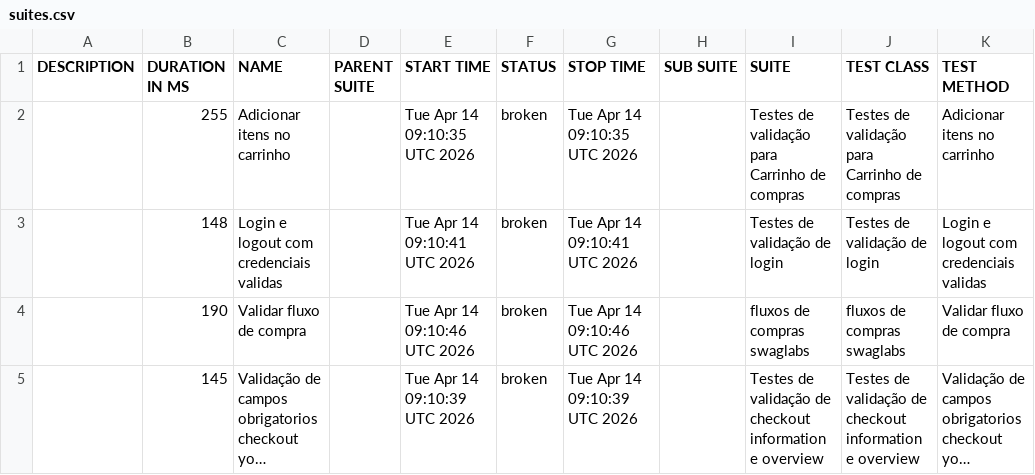
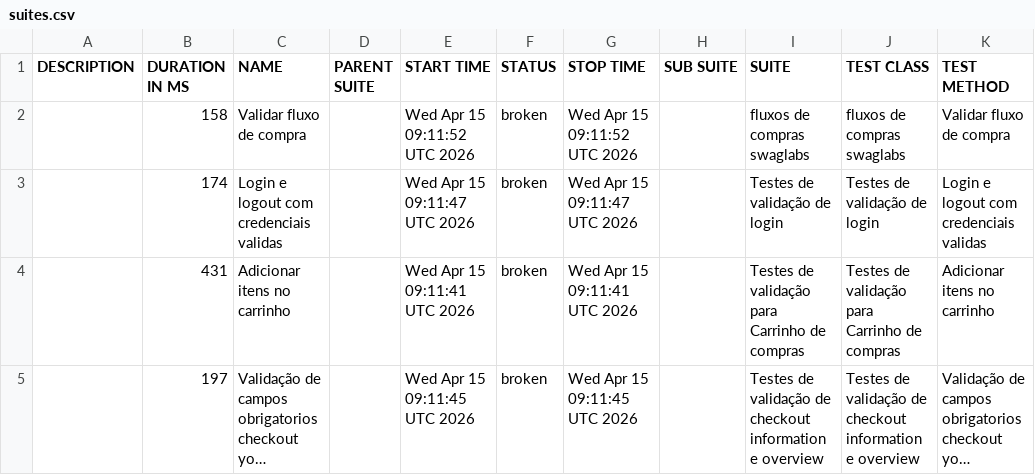
Before and after one commit to DiegoBBarbosa09/Automacao_swaglabs_cypress, a CSV file: data/suites.csv, drawn as a sheet; long unchanged cells end in …; removed rows and columns are numbered as before the commit, all else as after; the diff names each change by its address in the sheet, - before the commit and + after, or states it on an @@ line.

```diff
--- a/data/suites.csv
+++ b/data/suites.csv
-row 2:  | 255 | Adicionar itens no carrinho |  | Tue Apr 14 09:10:35 UTC 2026 | broken | Tue Apr 14 09:10:35 UTC 2026 |  | Testes de validação para Carrinho de compras | Testes de validação para Carrinho de compras | Adicionar itens no carrinho
+row 2:  | 158 | Validar fluxo de compra |  | Wed Apr 15 09:11:52 UTC 2026 | broken | Wed Apr 15 09:11:52 UTC 2026 |  | fluxos de compras swaglabs | fluxos de compras swaglabs | Validar fluxo de compra
-B3 (DURATION IN MS): 148
+B3 (DURATION IN MS): 174
-E3 (START TIME): Tue Apr 14 09:10:41 UTC 2026
+E3 (START TIME): Wed Apr 15 09:11:47 UTC 2026
-G3 (STOP TIME): Tue Apr 14 09:10:41 UTC 2026
+G3 (STOP TIME): Wed Apr 15 09:11:47 UTC 2026
-row 4:  | 190 | Validar fluxo de compra |  | Tue Apr 14 09:10:46 UTC 2026 | broken | Tue Apr 14 09:10:46 UTC 2026 |  | fluxos de compras swaglabs | fluxos de compras swaglabs | Validar fluxo de compra
+row 4:  | 431 | Adicionar itens no carrinho |  | Wed Apr 15 09:11:41 UTC 2026 | broken | Wed Apr 15 09:11:41 UTC 2026 |  | Testes de validação para Carrinho de compras | Testes de validação para Carrinho de compras | Adicionar itens no carrinho
-B5 (DURATION IN MS): 145
+B5 (DURATION IN MS): 197
-E5 (START TIME): Tue Apr 14 09:10:39 UTC 2026
+E5 (START TIME): Wed Apr 15 09:11:45 UTC 2026
-G5 (STOP TIME): Tue Apr 14 09:10:39 UTC 2026
+G5 (STOP TIME): Wed Apr 15 09:11:45 UTC 2026
```
Also changed, not shown: 23 other files.
